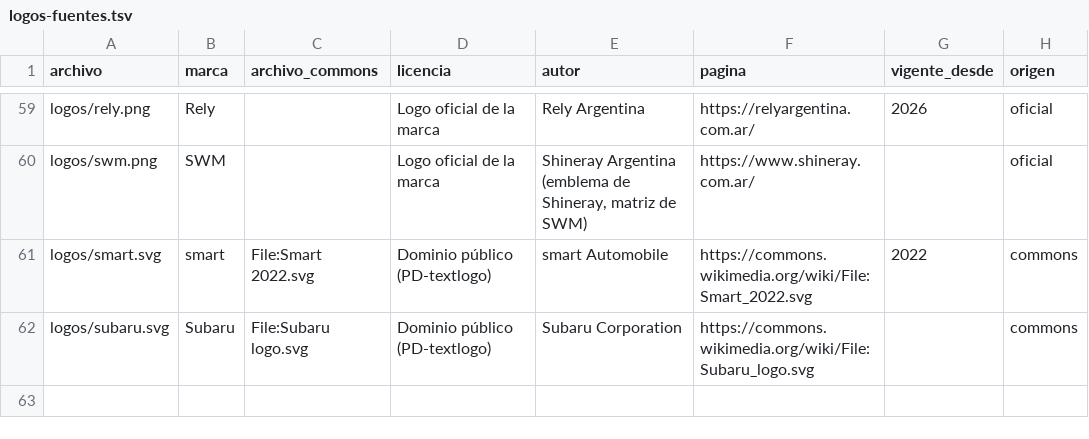
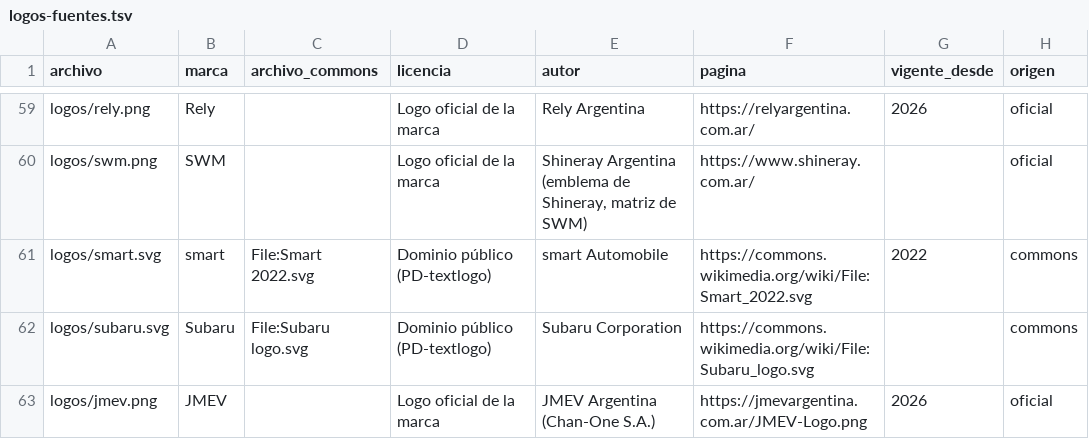
Before and after one commit to mgorganchian/autolofy, a TSV file: logos-fuentes.tsv, drawn as a sheet; only a part is shown, gaps mark what is left out; the diff names each change by its address in the sheet, - before the commit and + after, or states it on an @@ line.

```diff
--- a/logos-fuentes.tsv
+++ b/logos-fuentes.tsv
+row 63: logos/jmev.png | JMEV |  | Logo oficial de la marca | JMEV Argentina (Chan-One S.A.) | https://jmevargentina.com.ar/JMEV-Logo.png | 2026 | oficial
```
Also changed, not shown: 4 other files.
